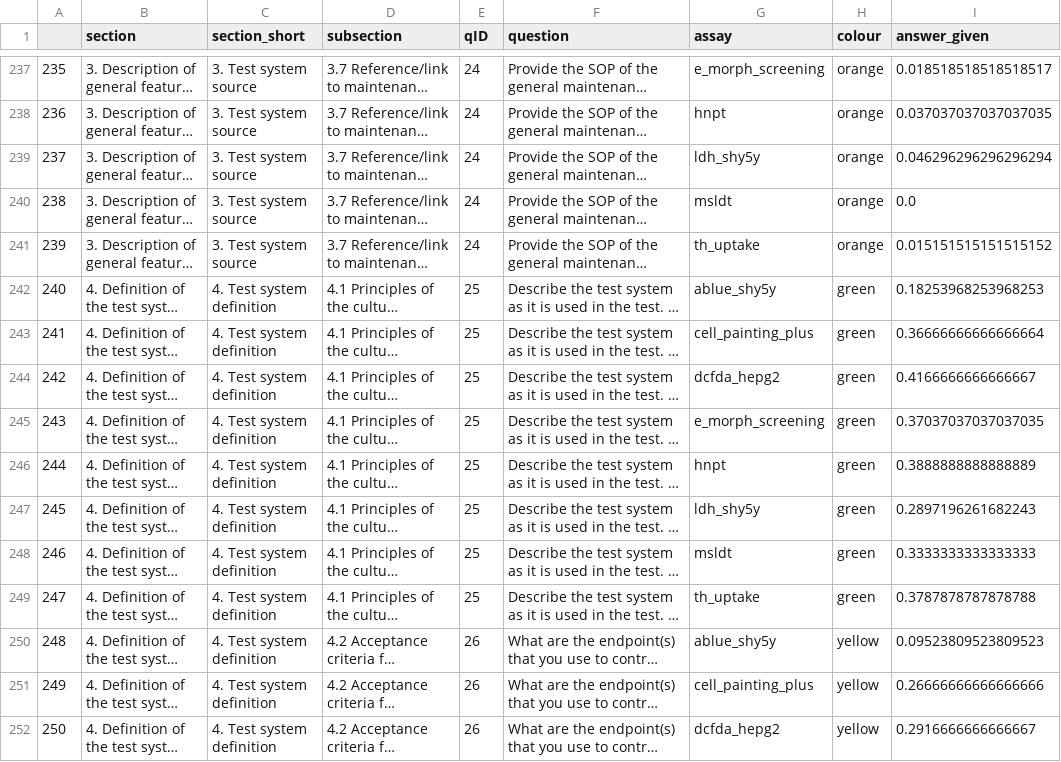
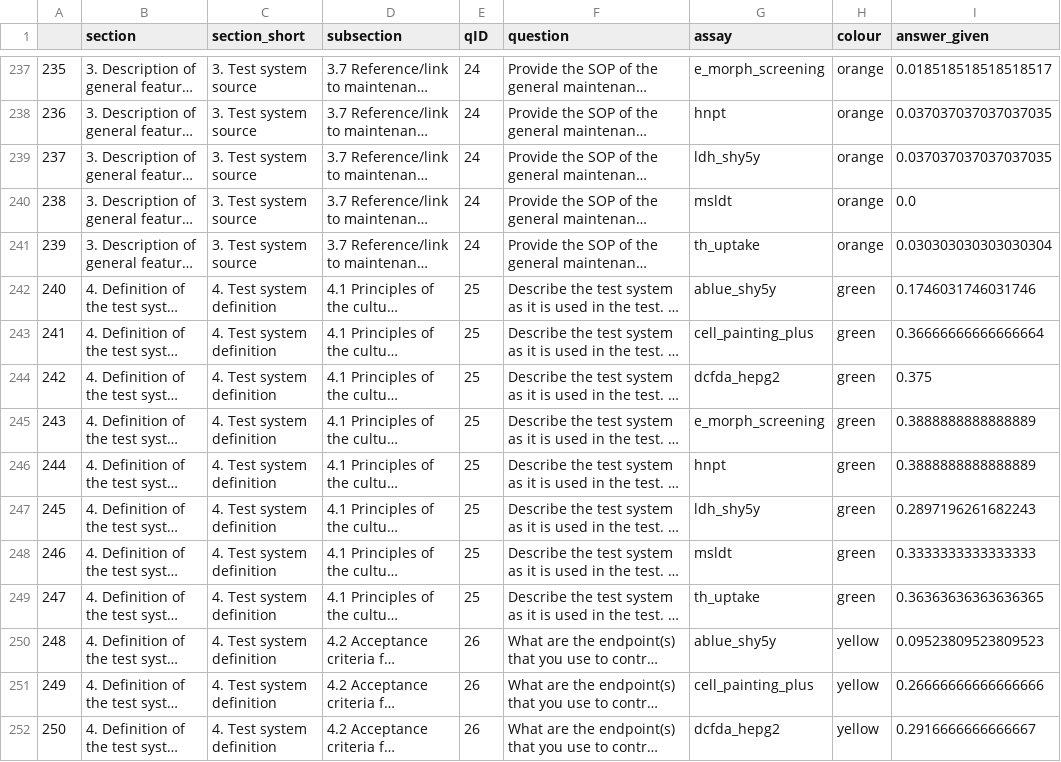
Before and after one commit to johannehouweling/ToxTempAssistant, a CSV file: myocyte/toxtempass/evaluation/data_analysis_plotting/christophe_data_analysis/results/tables/completeness_tier3/assay_summary_completeness.csv, drawn as a sheet; only a part is shown, gaps mark what is left out; long unchanged cells end in …; the diff covers the shown part only; the diff names each change by its address in the sheet, - before the commit and + after, or states it on an @@ line.

```diff
--- a/myocyte/toxtempass/evaluation/data_analysis_plotting/christophe_data_analysis/results/tables/completeness_tier3/assay_summary_completeness.csv
+++ b/myocyte/toxtempass/evaluation/data_analysis_plotting/christophe_data_analysis/results/tables/completeness_tier3/assay_summary_completeness.csv
-I239 (answer_given): 0.046296296296296294
+I239 (answer_given): 0.037037037037037035
-I241 (answer_given): 0.015151515151515152
+I241 (answer_given): 0.030303030303030304
-I242 (answer_given): 0.18253968253968253
+I242 (answer_given): 0.1746031746031746
-I244 (answer_given): 0.4166666666666667
+I244 (answer_given): 0.375
-I245 (answer_given): 0.37037037037037035
+I245 (answer_given): 0.3888888888888889
-I249 (answer_given): 0.3787878787878788
+I249 (answer_given): 0.36363636363636365
```
Also changed, not shown: 158 edited cells elsewhere in this file, myocyte/toxtempass/evaluation/data_analysis_plotting/christophe_data_analysis/results/tables/completeness_tier3/doc_type_summary_completeness.csv, myocyte/toxtempass/evaluation/data_analysis_plotting/christophe_data_analysis/results/tables/completeness_tier3/model_summary_completeness.csv, 3 other files.
